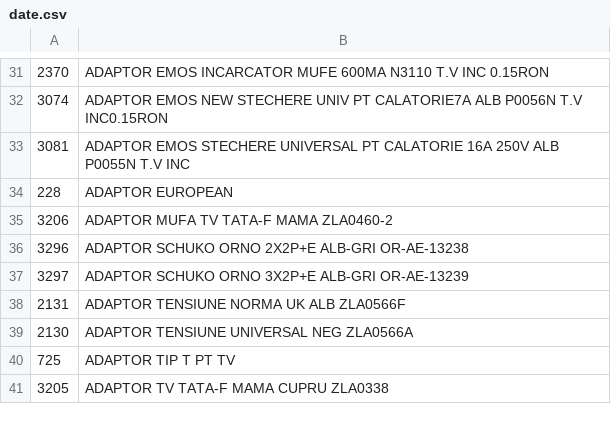
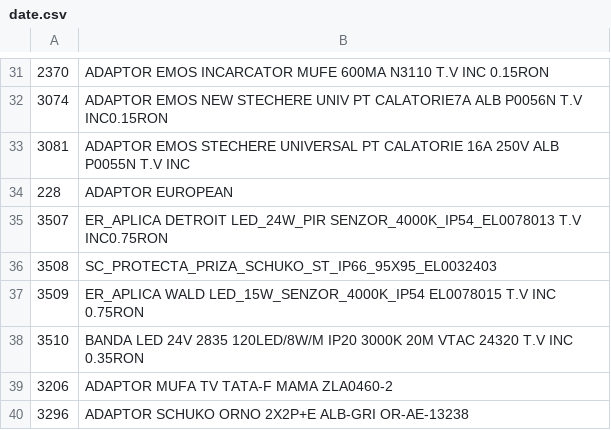
Before and after one commit to Rert90/site-casa-marcat, a CSV file: date.csv, drawn as a sheet; only a part is shown, gaps mark what is left out; the shorter side is filled out with more unchanged rows; the diff names each change by its address in the sheet, - before the commit and + after, or states it on an @@ line.

Commit message:
Add new products to date.csv

```diff
--- a/date.csv
+++ b/date.csv
+row 35: 3507 | ER_APLICA DETROIT LED_24W_PIR SENZOR_4000K_IP54_EL0078013 T.V INC0.75RON
+row 36: 3508 | SC_PROTECTA_PRIZA_SCHUKO_ST_IP66_95X95_EL0032403
+row 37: 3509 | ER_APLICA WALD LED_15W_SENZOR_4000K_IP54 EL0078015 T.V INC 0.75RON
+row 38: 3510 | BANDA LED 24V 2835 120LED/8W/M IP20 3000K 20M VTAC 24320 T.V INC 0.35RON
```
